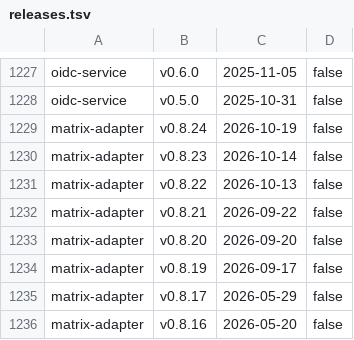
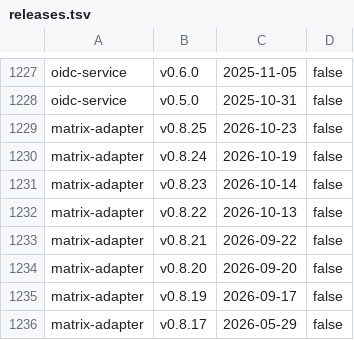
Before and after one commit to alkem-io/test-suites, a TSV file: gh-pages-root/bug-triage/state/releases.tsv, drawn as a sheet; only a part is shown, gaps mark what is left out; the shorter side is filled out with more unchanged rows.

```diff
--- a/gh-pages-root/bug-triage/state/releases.tsv
+++ b/gh-pages-root/bug-triage/state/releases.tsv
@@ -1228,2 +1228,3 @@ oidc-service	v0.6.0	2025-11-05	false
 oidc-service	v0.5.0	2025-10-31	false
+matrix-adapter	v0.8.25	2026-10-23	false
 matrix-adapter	v0.8.24	2026-10-19	false
```
Also changed, not shown: 7 other files.
